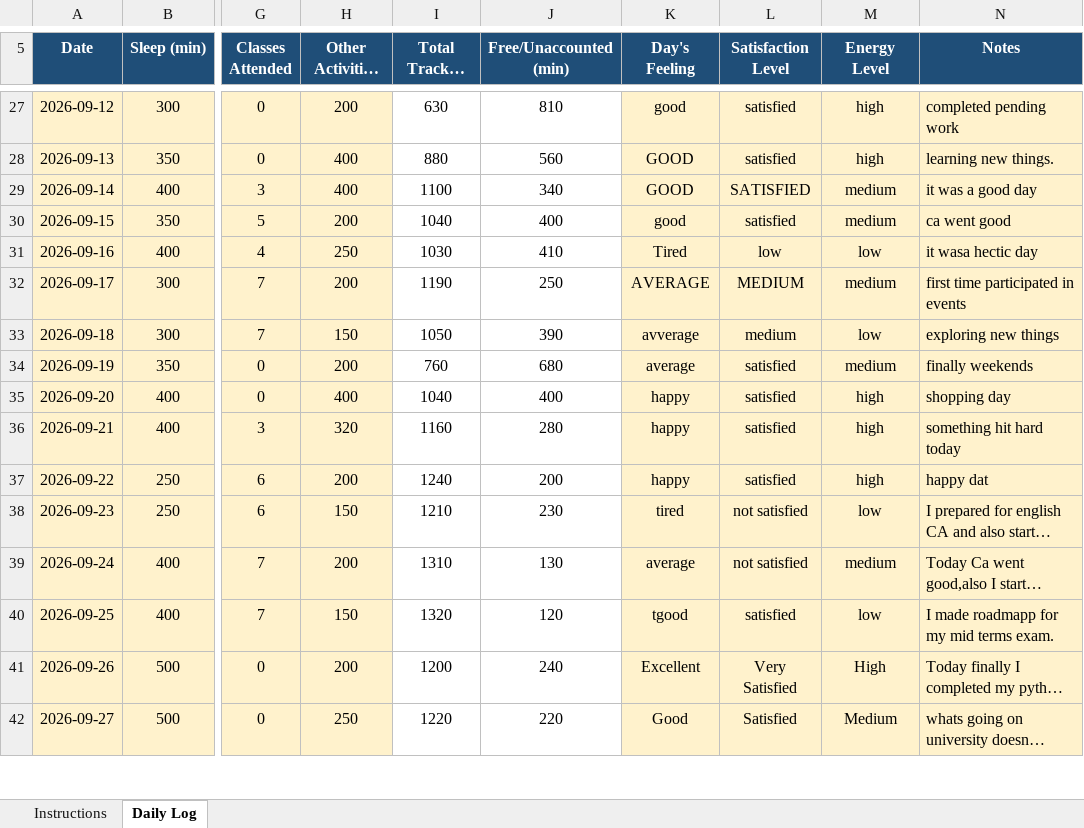
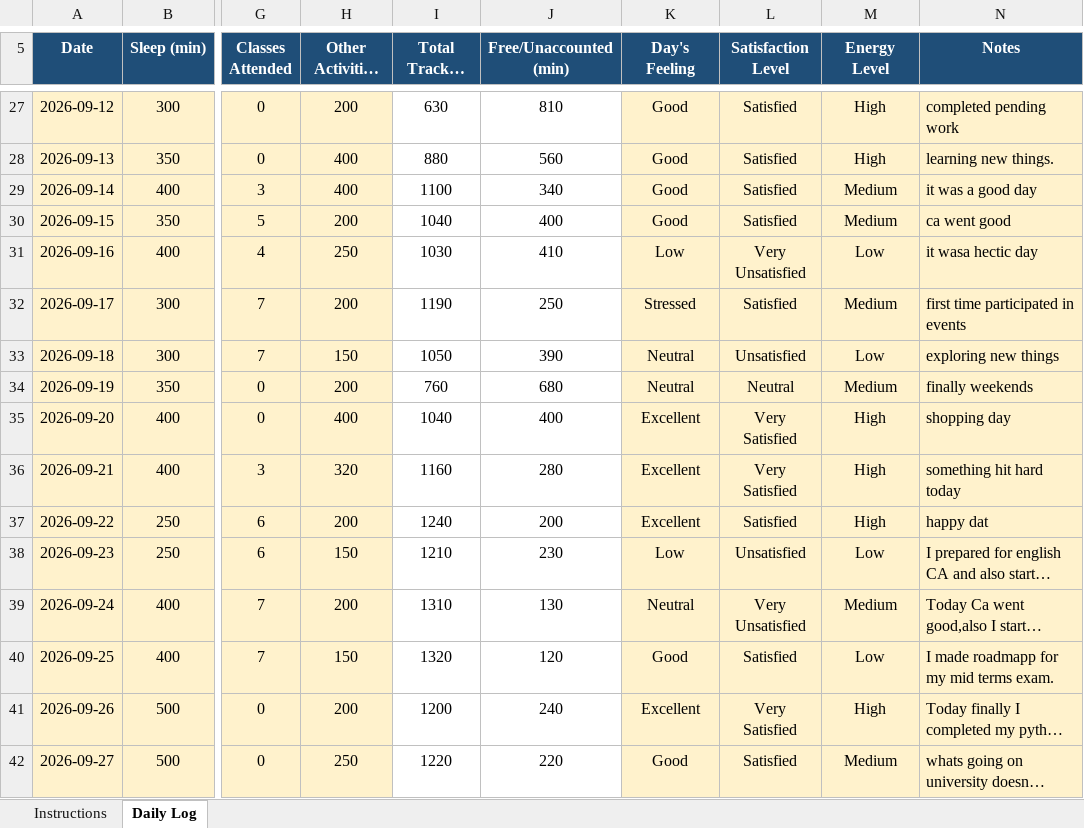
Before and after one commit to BhumikaChawla53/CAP776-Daily-Work, an Excel workbook: 12629342 (1).xlsx, sheet Daily Log, drawn as a sheet; only a part is shown, gaps mark what is left out; long unchanged cells end in …; values as stored, in another font and other column widths than the file's, no borders; conditional formats not drawn; the diff covers the shown part only; the diff names each change by its address in the sheet, - before the commit and + after, or states it on an @@ line.

```diff
--- a/12629342 (1).xlsx (sheet Daily Log)
+++ b/12629342 (1).xlsx (sheet Daily Log)
-K27 (Day's Feeling): good
+K27 (Day's Feeling): Good
-L27:L28 (Satisfaction Level): satisfied
+L27:L28 (Satisfaction Level): Satisfied
-M27:M28 (Energy Level): high
+M27:M28 (Energy Level): High
-K28:K29 (Day's Feeling): GOOD
+K28:K29 (Day's Feeling): Good
-L29 (Satisfaction Level): SATISFIED
+L29 (Satisfaction Level): Satisfied
-M29:M30 (Energy Level): medium
+M29:M30 (Energy Level): Medium
-K30 (Day's Feeling): good
+K30 (Day's Feeling): Good
-L30 (Satisfaction Level): satisfied
+L30 (Satisfaction Level): Satisfied
-K31 (Day's Feeling): Tired
+K31 (Day's Feeling): Low
-L31 (Satisfaction Level): low
+L31 (Satisfaction Level): Very Unsatisfied
-M31 (Energy Level): low
+M31 (Energy Level): Low
-K32 (Day's Feeling): AVERAGE
+K32 (Day's Feeling): Stressed
-L32 (Satisfaction Level): MEDIUM
+L32 (Satisfaction Level): Satisfied
-M32 (Energy Level): medium
+M32 (Energy Level): Medium
-K33 (Day's Feeling): avverage
+K33 (Day's Feeling): Neutral
-L33 (Satisfaction Level): medium
+L33 (Satisfaction Level): Unsatisfied
-M33 (Energy Level): low
+M33 (Energy Level): Low
-K34 (Day's Feeling): average
+K34 (Day's Feeling): Neutral
-L34 (Satisfaction Level): satisfied
+L34 (Satisfaction Level): Neutral
-M34 (Energy Level): medium
+M34 (Energy Level): Medium
-K35:K37 (Day's Feeling): happy
+K35:K37 (Day's Feeling): Excellent
-L35:L36 (Satisfaction Level): satisfied
+L35:L36 (Satisfaction Level): Very Satisfied
-M35:M37 (Energy Level): high
+M35:M37 (Energy Level): High
-L37 (Satisfaction Level): satisfied
+L37 (Satisfaction Level): Satisfied
-K38 (Day's Feeling): tired
+K38 (Day's Feeling): Low
-L38 (Satisfaction Level): not satisfied
+L38 (Satisfaction Level): Unsatisfied
-M38 (Energy Level): low
+M38 (Energy Level): Low
-K39 (Day's Feeling): average
+K39 (Day's Feeling): Neutral
-L39 (Satisfaction Level): not satisfied
+L39 (Satisfaction Level): Very Unsatisfied
-M39 (Energy Level): medium
+M39 (Energy Level): Medium
-K40 (Day's Feeling): tgood
+K40 (Day's Feeling): Good
-L40 (Satisfaction Level): satisfied
+L40 (Satisfaction Level): Satisfied
-M40 (Energy Level): low
+M40 (Energy Level): Low
```
Also changed, not shown: 1 added row and 36 edited cells elsewhere in this sheet.
